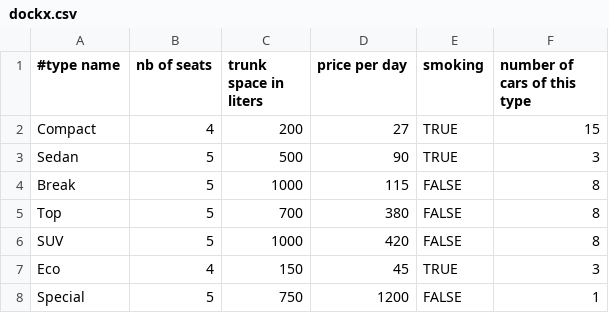
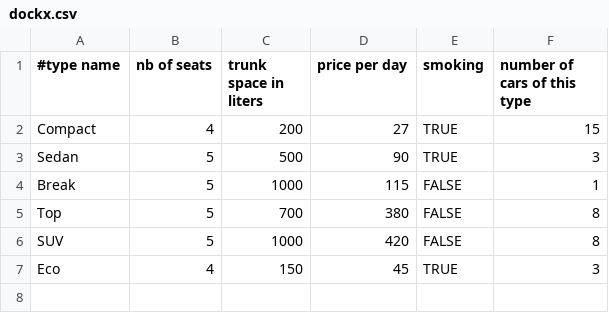
Before and after one commit to masimun/Distri_Practicum4, a CSV file: CarRentalAgency/CarRental-ejb/src/java/dockx.csv, drawn as a sheet.

```diff
--- a/CarRentalAgency/CarRental-ejb/src/java/dockx.csv
+++ b/CarRentalAgency/CarRental-ejb/src/java/dockx.csv
@@ -3,3 +3,3 @@ Compact,4,200,27,TRUE,15
 Sedan,5,500,90,TRUE,3
-Break,5,1000,115,FALSE,8
+Break,5,1000,115,FALSE,1
 Top,5,700,380,FALSE,8
@@ -7,2 +7 @@ SUV,5,1000,420,FALSE,8
 Eco,4,150,45,TRUE,3
-Special,5,750,1200,FALSE,1
```
Also changed, not shown: 1 other file.
